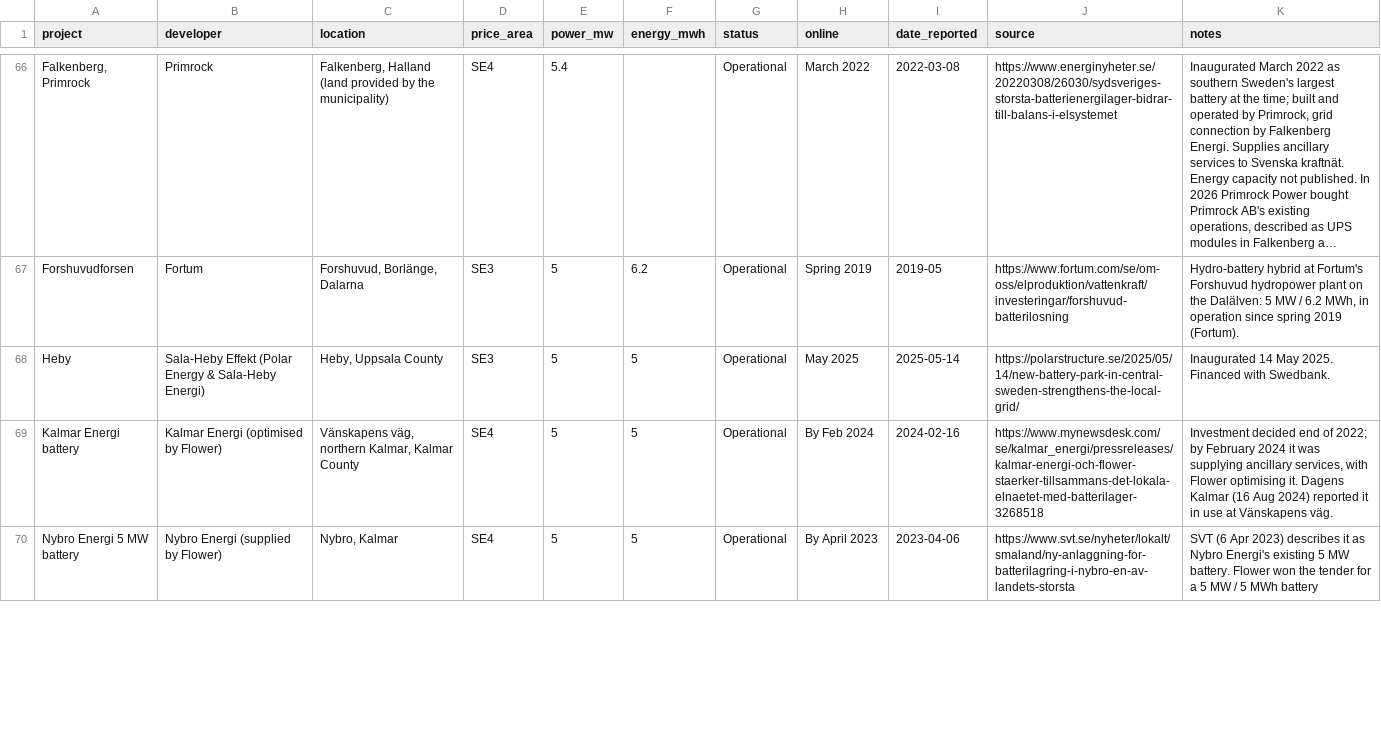
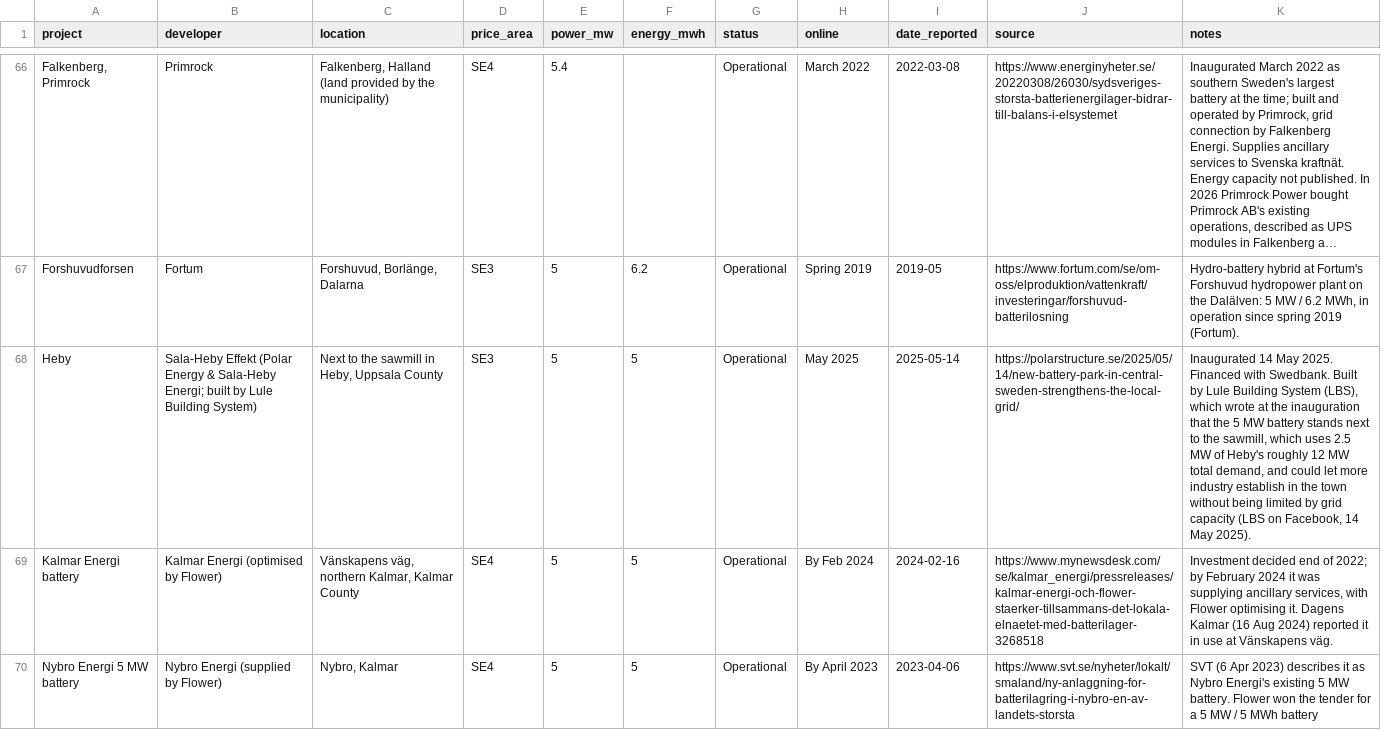
Before and after one commit to andreasn/batterier, a CSV file: data/projects.csv, drawn as a sheet; only a part is shown, gaps mark what is left out; long unchanged cells end in …; the diff names each change by its address in the sheet, - before the commit and + after, or states it on an @@ line.

```diff
--- a/data/projects.csv
+++ b/data/projects.csv
-B68 (developer): …& Sala-Heby Energi)
+B68 (developer): …& Sala-Heby Energi; built by Lule Building System)
-C68 (location): Heby, Uppsala County
+C68 (location): Next to the sawmill in Heby, Uppsala County
-K68 (notes): …with Swedbank.
+K68 (notes): …with Swedbank. Built by Lule Building System (LBS), which wrote at the inauguration that the 5 MW battery stands next to the sawmill, which uses 2.5 MW of Heby's roughly 12 MW total demand, and could let more industry establish in the town without being limited by grid capacity (LBS on Facebook, 14 May 2025).
```
Also changed, not shown: 2 other files.
